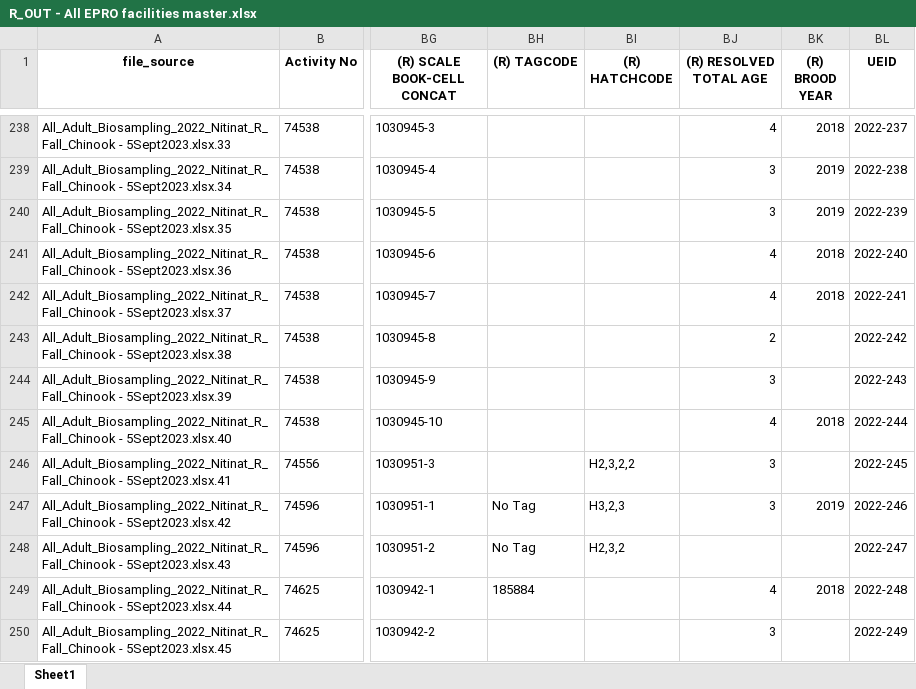
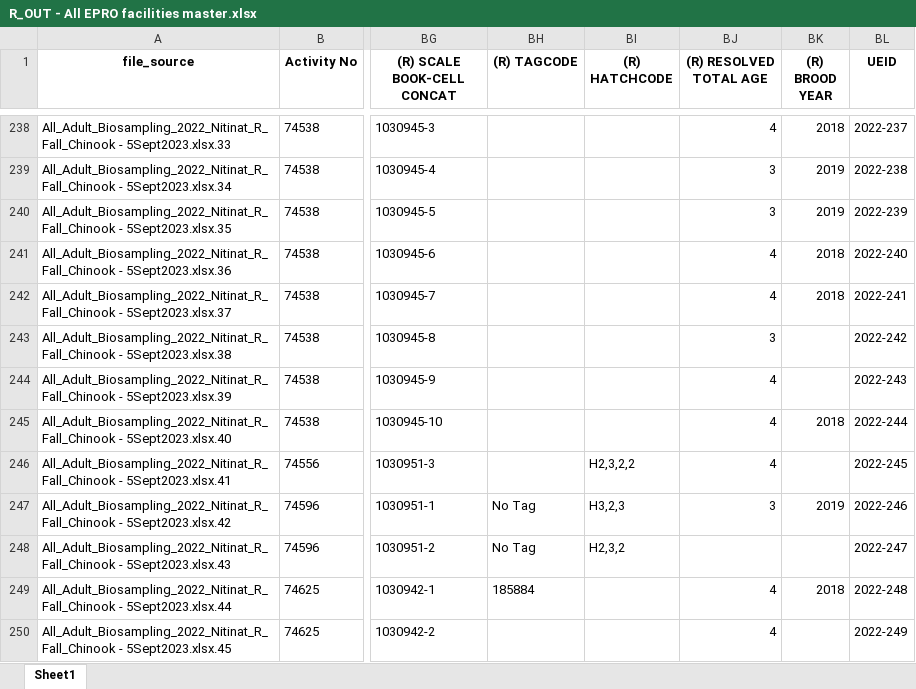
Before and after one commit to SCA-stock-assess/WCVI_CN_TermRunRecon, an Excel workbook: outputs/R_OUT - All EPRO facilities master.xlsx, sheet Sheet1, drawn as a sheet; only a part is shown, gaps mark what is left out; values as stored, in another font and other column widths than the file's, no borders; the diff covers the shown part only; the diff names each change by its address in the sheet, - before the commit and + after, or states it on an @@ line.

```diff
--- a/outputs/R_OUT - All EPRO facilities master.xlsx (sheet Sheet1)
+++ b/outputs/R_OUT - All EPRO facilities master.xlsx (sheet Sheet1)
-BJ243 ((R) RESOLVED TOTAL AGE): 2
+BJ243 ((R) RESOLVED TOTAL AGE): 3
-BJ244 ((R) RESOLVED TOTAL AGE): 3
+BJ244 ((R) RESOLVED TOTAL AGE): 4
-BJ246 ((R) RESOLVED TOTAL AGE): 3
+BJ246 ((R) RESOLVED TOTAL AGE): 4
-BJ250 ((R) RESOLVED TOTAL AGE): 3
+BJ250 ((R) RESOLVED TOTAL AGE): 4
```
Also changed, not shown: 372 edited cells elsewhere in this sheet, 1 other file.
